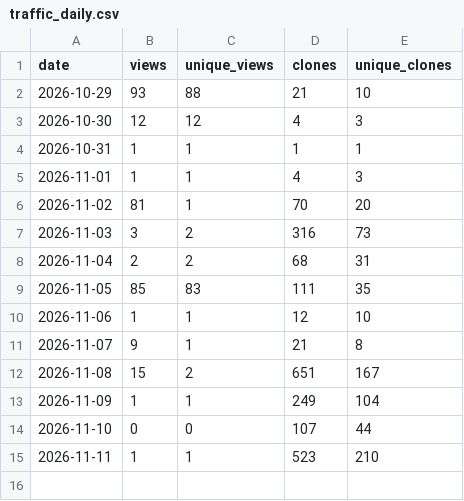
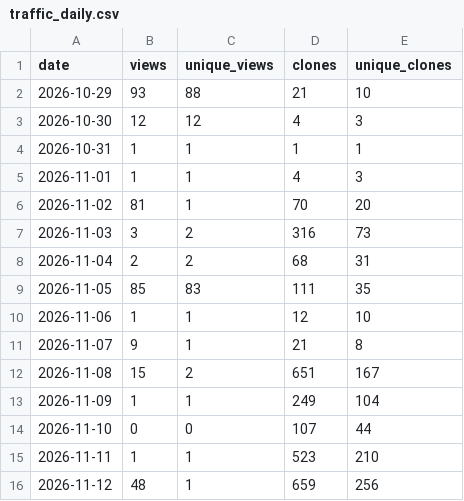
Before and after one commit to danielep71/VBA-PERFORMANCE_MANAGER, a CSV file: data/traffic_daily.csv, drawn as a sheet; the diff names each change by its address in the sheet, - before the commit and + after, or states it on an @@ line.

```diff
--- a/data/traffic_daily.csv
+++ b/data/traffic_daily.csv
+row 16: 2026-11-12 | 48 | 1 | 659 | 256
```
Also changed, not shown: data/popular_paths.csv, 5 other files.
